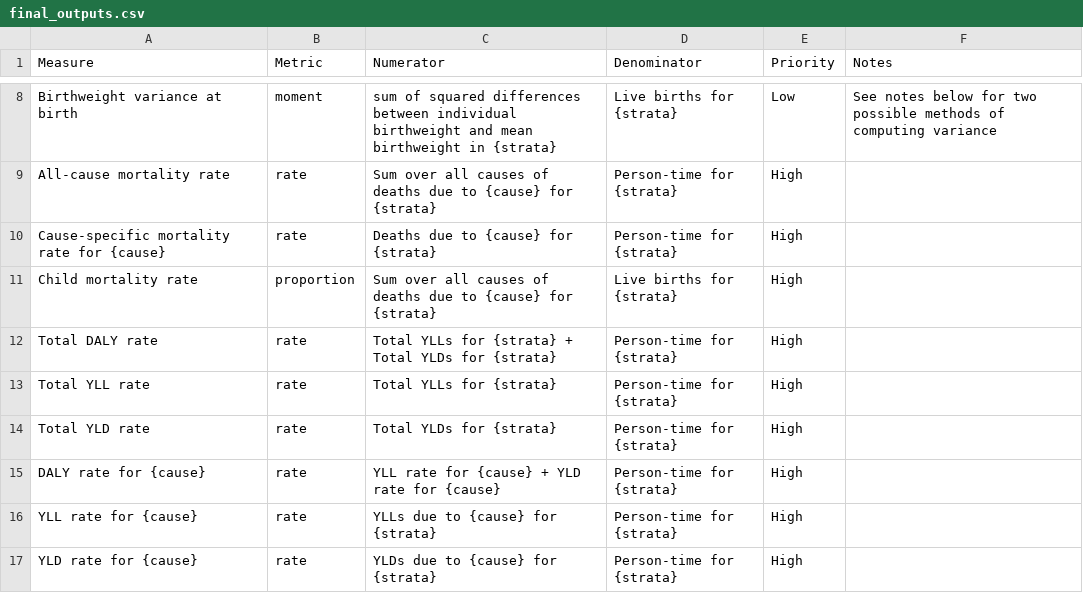
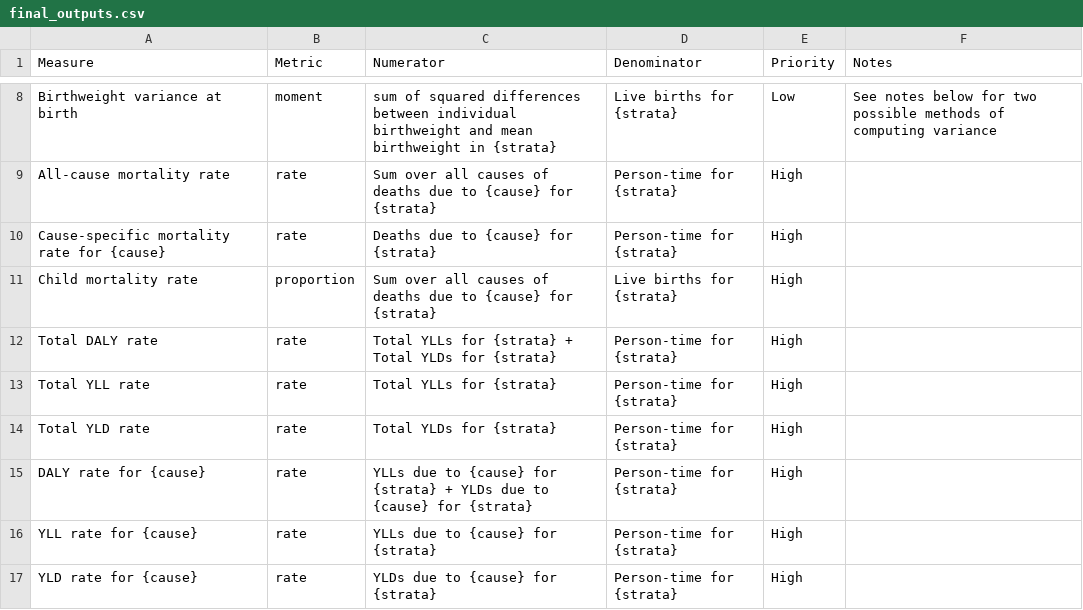
Before and after one commit to ihmeuw/vivarium_research, a CSV file: docs/source/gbd2017_models/concept_models/vivarium_conic_lsff/final_outputs.csv, drawn as a sheet; only a part is shown, gaps mark what is left out.

Commit message:
add things to Todo; fix numerator of DALY rate in Final Outputs table

```diff
--- a/docs/source/gbd2017_models/concept_models/vivarium_conic_lsff/final_outputs.csv
+++ b/docs/source/gbd2017_models/concept_models/vivarium_conic_lsff/final_outputs.csv
@@ -14,3 +14,3 @@ Total YLL rate,rate,Total YLLs for {strata},Person-time for {strata},High,
 Total YLD rate,rate,Total YLDs for {strata},Person-time for {strata},High,
-DALY rate for {cause},rate,YLL rate for {cause} + YLD rate for {cause},Person-time for {strata},High,
+DALY rate for {cause},rate,YLLs due to {cause} for {strata} + YLDs due to {cause} for {strata},Person-time for {strata},High,
 YLL rate for {cause},rate,YLLs due to {cause} for {strata},Person-time for {strata},High,
```
Also changed, not shown: 1 other file.
